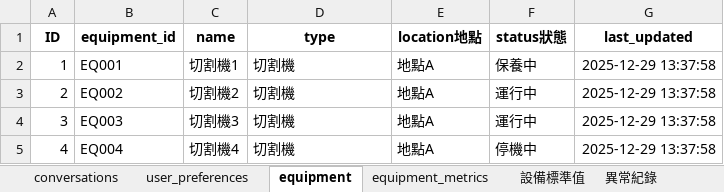
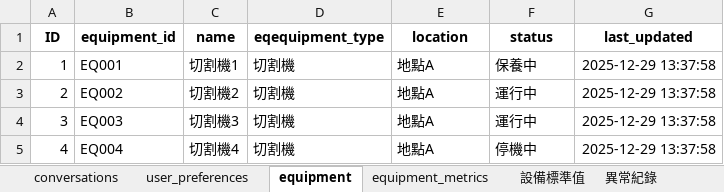
Before and after one commit to XuQingTW/capstone-project, an Excel workbook: data/simulated_data (1).xlsx, sheet equipment, drawn as a sheet; values as stored, in another font and other column widths than the file's, no borders; charts and pictures not drawn; the diff names each change by its address in the sheet, - before the commit and + after, or states it on an @@ line.

```diff
--- a/data/simulated_data (1).xlsx (sheet equipment)
+++ b/data/simulated_data (1).xlsx (sheet equipment)
-D1: type
+D1: eqequipment_type
-E1: location地點
+E1: location
-F1: status狀態
+F1: status
```
Also changed, not shown: sheet alert_history, sheet 設備標準值, charts or pictures, 2 other files.
